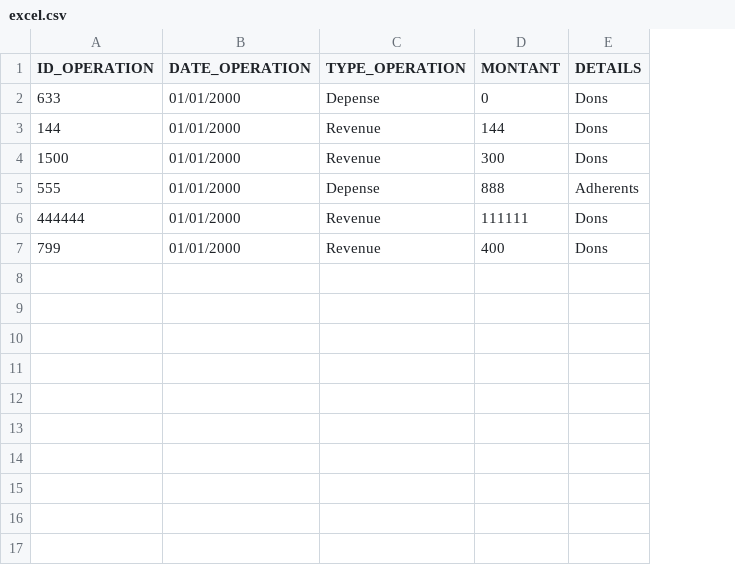
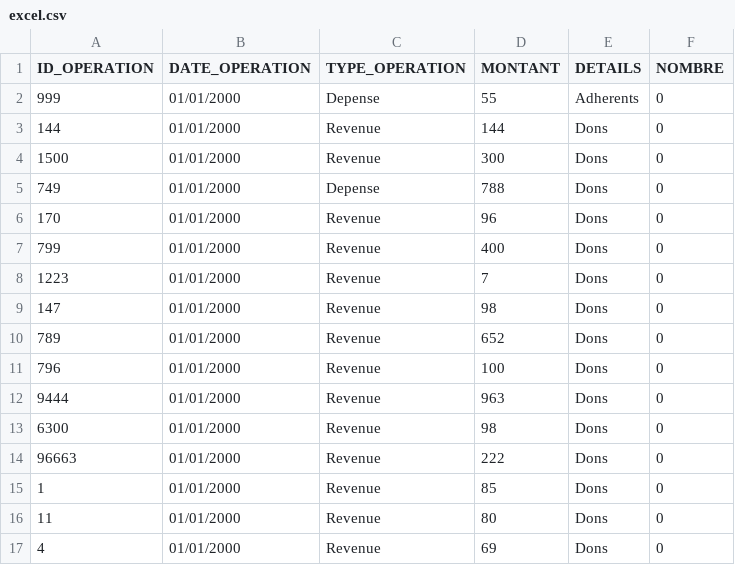
Before and after one commit to Rayano914/Aid-Association-2A7, a CSV file: excel.csv, drawn as a sheet; removed rows and columns are numbered as before the commit, all else as after; the diff names each change by its address in the sheet, - before the commit and + after, or states it on an @@ line.

```diff
--- a/excel.csv
+++ b/excel.csv
+column F (NOMBRE), rows 3-4: 0 | 0; rows 6-7: 0 | 0
-row 2: 633 | 01/01/2000 | Depense | 0 | Dons
+row 2: 999 | 01/01/2000 | Depense | 55 | Adherents | 0
-row 5: 555 | 01/01/2000 | Depense | 888 | Adherents
+row 5: 749 | 01/01/2000 | Depense | 788 | Dons | 0
-A6 (ID_OPERATION): 444444
+A6 (ID_OPERATION): 170
-D6 (MONTANT): 111111
+D6 (MONTANT): 96
+row 8: 1223 | 01/01/2000 | Revenue | 7 | Dons | 0
+row 9: 147 | 01/01/2000 | Revenue | 98 | Dons | 0
+row 10: 789 | 01/01/2000 | Revenue | 652 | Dons | 0
+row 11: 796 | 01/01/2000 | Revenue | 100 | Dons | 0
+row 12: 9444 | 01/01/2000 | Revenue | 963 | Dons | 0
+row 13: 6300 | 01/01/2000 | Revenue | 98 | Dons | 0
+row 14: 96663 | 01/01/2000 | Revenue | 222 | Dons | 0
+row 15: 1 | 01/01/2000 | Revenue | 85 | Dons | 0
+row 16: 11 | 01/01/2000 | Revenue | 80 | Dons | 0
+row 17: 4 | 01/01/2000 | Revenue | 69 | Dons | 0
```
Also changed, not shown: 15 other files.
